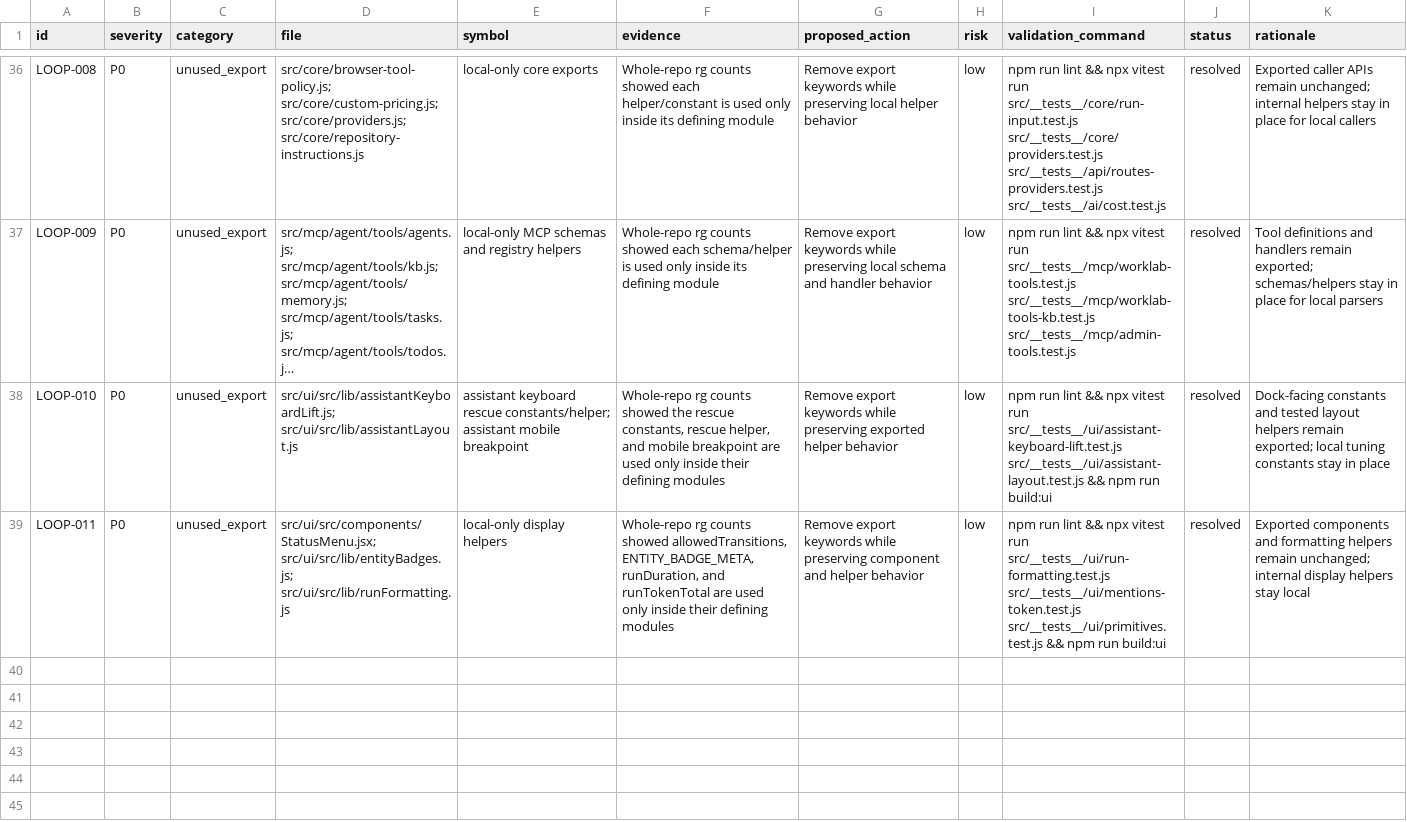
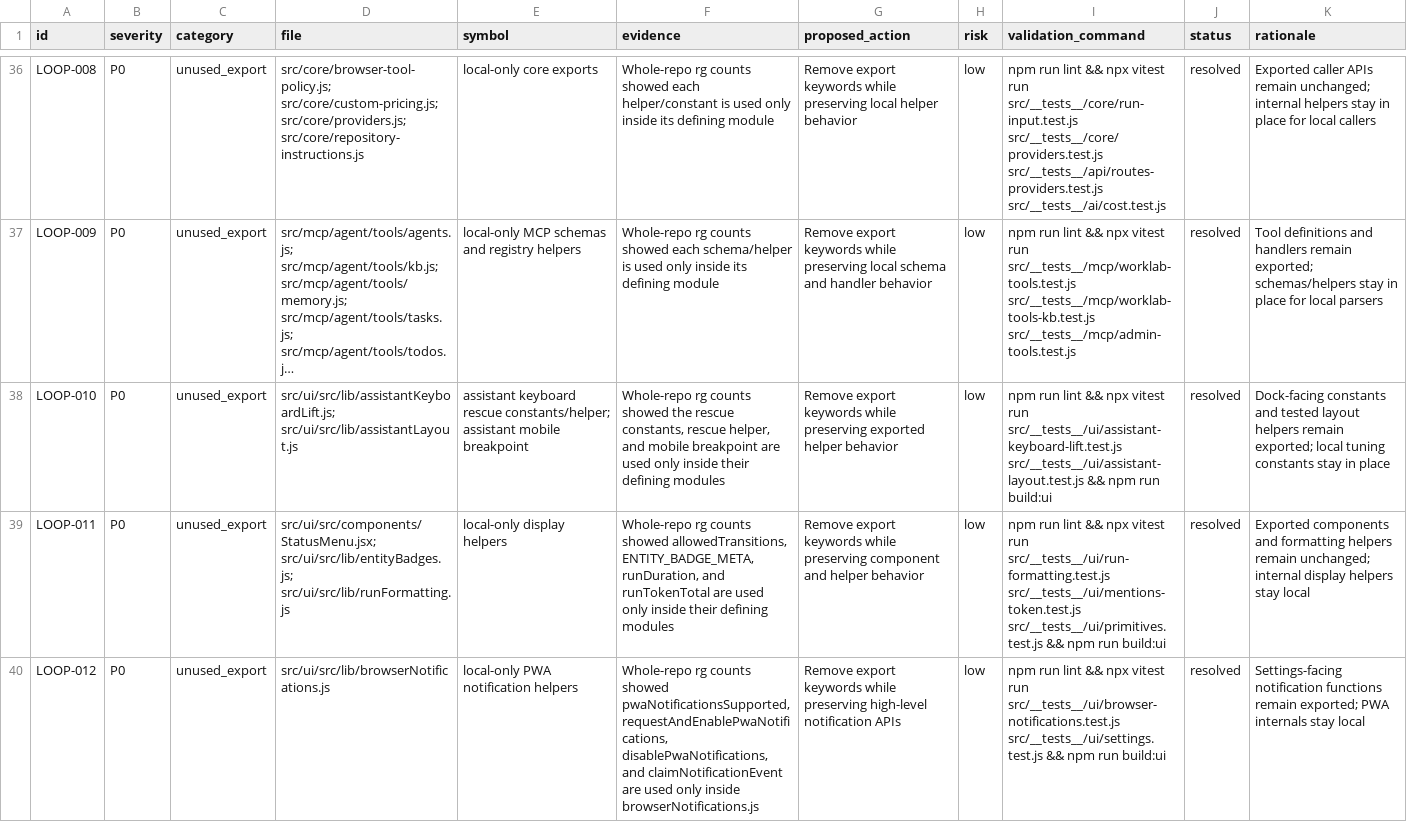
Before and after one commit to robertsreberski/worklab, a CSV file: .cleanup/CLEANUP_INVENTORY.csv, drawn as a sheet; only a part is shown, gaps mark what is left out; long unchanged cells end in …; the diff names each change by its address in the sheet, - before the commit and + after, or states it on an @@ line.

Commit message:
Internalize PWA notification helpers

```diff
--- a/.cleanup/CLEANUP_INVENTORY.csv
+++ b/.cleanup/CLEANUP_INVENTORY.csv
+row 40: LOOP-012 | P0 | unused_export | src/ui/src/lib/browserNotifications.js | local-only PWA notification helpers | Whole-repo rg counts showed pwaNotificationsSupported, requestAndEnablePwaNotifications, disablePwaNotifications, and claimNotificationEvent are used only inside browserNotifications.js | Remove export keywords while preserving high-level notification APIs | low | npm run lint && npx vitest run src/__tests__/ui/browser-notifications.test.js src/__tests__/ui/settings.test.js && npm run build:ui | resolved | Settings-facing notification functions remain exported; PWA internals stay local
```
Also changed, not shown: 1 other file.
